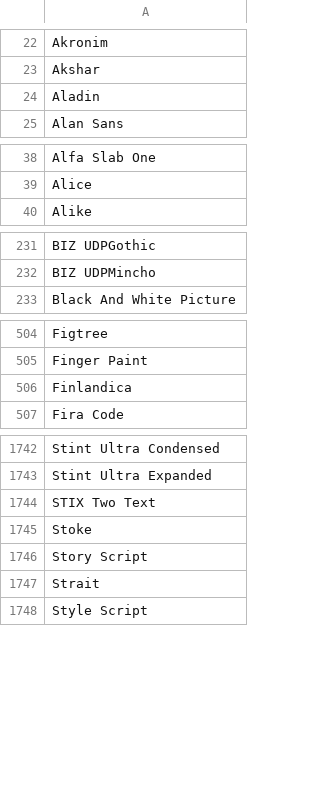
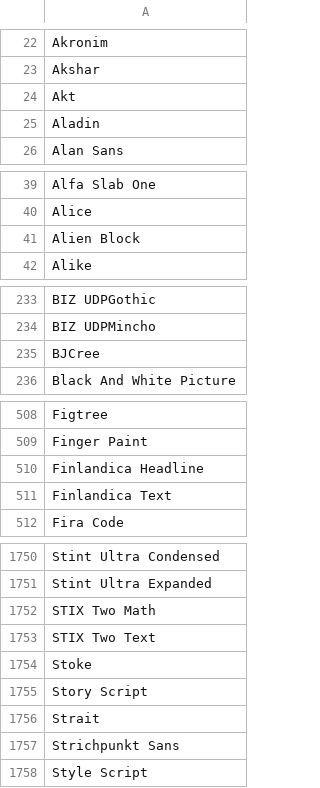
Before and after one commit to WordPressBugBounty/plugins-smart-slider-3, a CSV file: smart-slider-3/Nextend/Framework/Font/Sources/GoogleFonts/families.csv, drawn as a sheet; only a part is shown, gaps mark what is left out; the diff covers the shown part only.

```diff
--- a/smart-slider-3/Nextend/Framework/Font/Sources/GoogleFonts/families.csv
+++ b/smart-slider-3/Nextend/Framework/Font/Sources/GoogleFonts/families.csv
@@ -23,2 +23,3 @@ Akronim
 Akshar
+Akt
 Aladin
@@ -39,2 +40,3 @@ Alfa Slab One
 Alice
+Alien Block
 Alike
@@ -232,2 +234,3 @@ BIZ UDPGothic
 BIZ UDPMincho
+BJCree
 Black And White Picture
@@ -505,3 +509,4 @@ Figtree
 Finger Paint
-Finlandica
+Finlandica Headline
+Finlandica Text
 Fira Code
@@ -1743,2 +1751,3 @@ Stint Ultra Condensed
 Stint Ultra Expanded
+STIX Two Math
 STIX Two Text
@@ -1747,2 +1756,3 @@ Story Script
 Strait
+Strichpunkt Sans
 Style Script
```
Also changed, not shown: 4 added rows and 1 edited cell elsewhere in this file, 16 other files.
